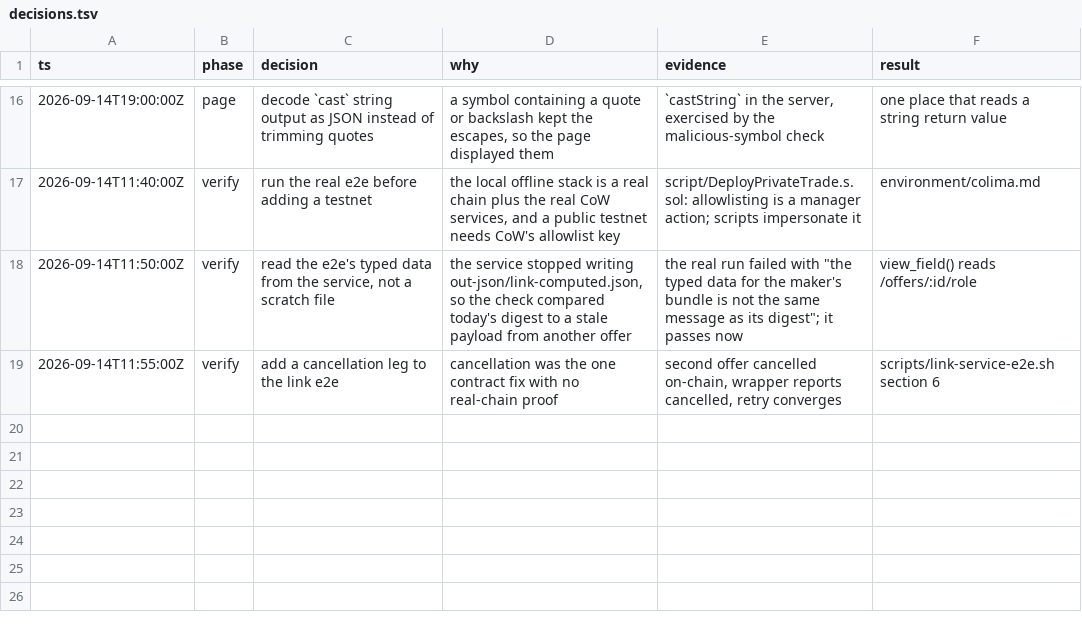
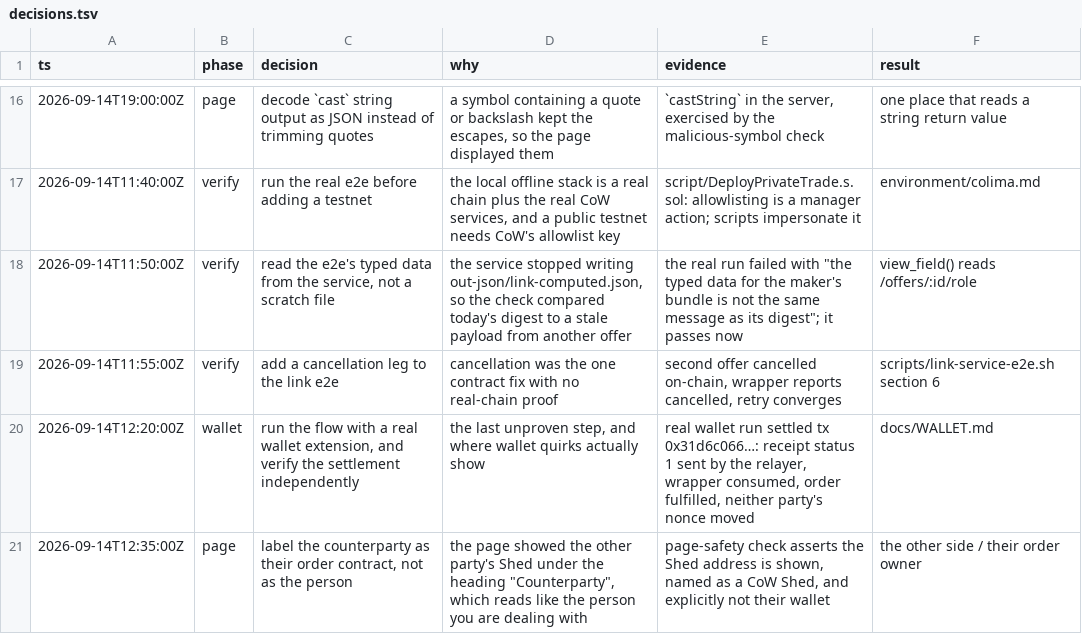
Before and after one commit to bleu/private-orders, a TSV file: docs/decisions.tsv, drawn as a sheet; only a part is shown, gaps mark what is left out; the diff names each change by its address in the sheet, - before the commit and + after, or states it on an @@ line.

Commit message:
fix: name the other side's Shed as what it is
The trade page showed the counterparty's CoW Shed under the heading
"Counterparty". Showing the Shed rather than the person is deliberate — the link
is a bearer token, so publishing their wallet address to whoever holds it would
be worse — but the label read like the person you are dealing with, and a
contract that only owns their order is not that.

It now says "The other side / Their order owner", states that it is a CoW Shed
and not their wallet, and says why the wallet address is not published. The
browser check asserts the Shed address appears and is labelled this way, so the
copy cannot drift back.

Found by running the flow with a real wallet, which is the only thing that puts
a human in front of the page.

```diff
--- a/docs/decisions.tsv
+++ b/docs/decisions.tsv
+row 20: 2026-09-14T12:20:00Z | wallet | run the flow with a real wallet extension, and verify the settlement independently | the last unproven step, and where wallet quirks actually show | real wallet run settled tx 0x31d6c066…: receipt status 1 sent by the relayer, wrapper consumed, order fulfilled, neither party's nonce moved | docs/WALLET.md
+row 21: 2026-09-14T12:35:00Z | page | label the counterparty as their order contract, not as the person | the page showed the other party's Shed under the heading "Counterparty", which reads like the person you are dealing with | page-safety check asserts the Shed address is shown, named as a CoW Shed, and explicitly not their wallet | the other side / their order owner
```
Also changed, not shown: 2 other files.
